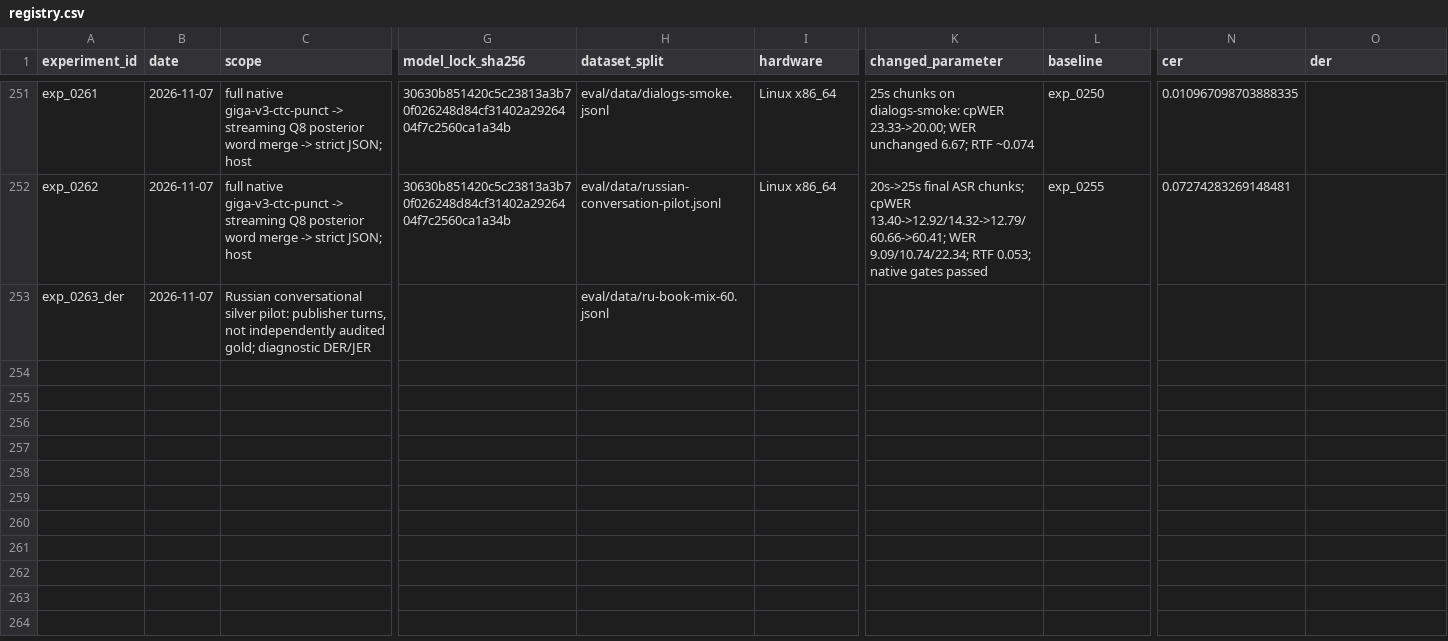
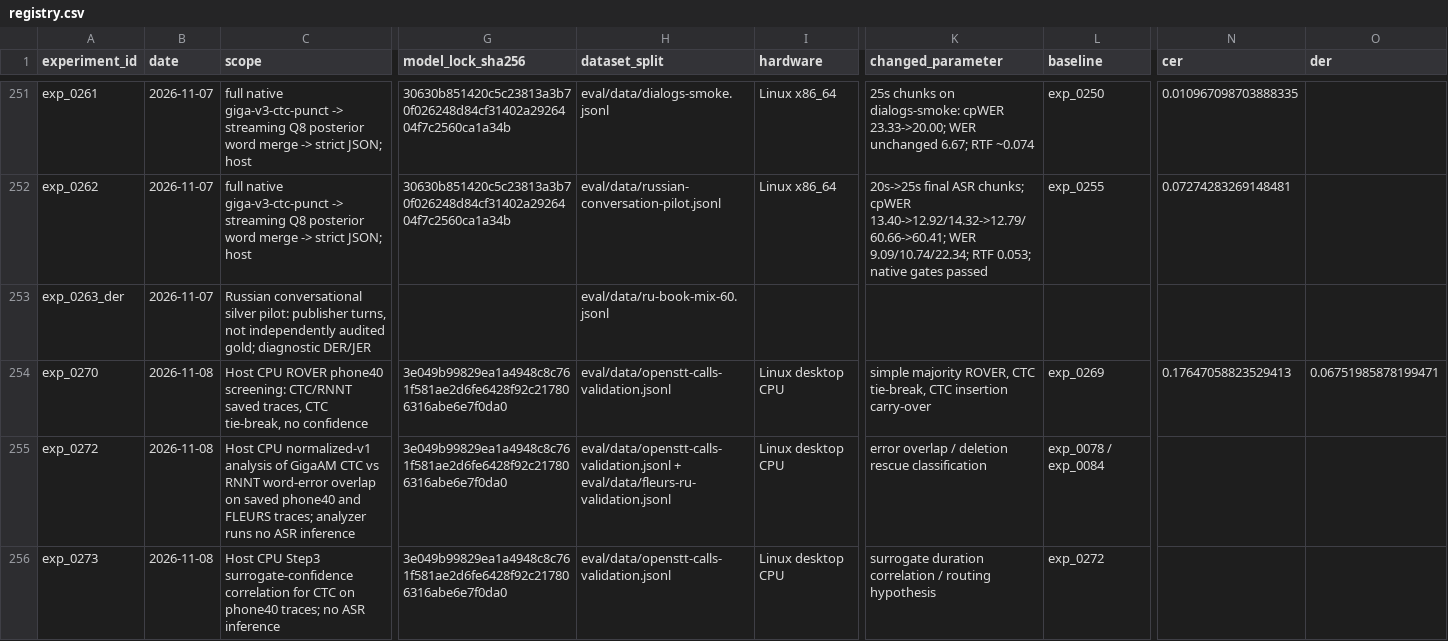
Before and after one commit to PytoByte/NuclearHack, a CSV file: experiments/registry.csv, drawn as a sheet; only a part is shown, gaps mark what is left out; rows hold the shown columns only; the diff names each change by its address in the sheet, - before the commit and + after, or states it on an @@ line.

Commit message:
feat(android): foreground transcription service and hide Qwen in settings; include experiment updates

```diff
--- a/experiments/registry.csv
+++ b/experiments/registry.csv
+row 254: exp_0270 | 2026-11-08 | Host CPU ROVER phone40 screening: CTC/RNNT saved traces, CTC tie-break, no confidence | 3e049b99829ea1a4948c8c761f581ae2d6fe6428f92c217806316abe6e7f0da0 | eval/data/openstt-calls-validation.jsonl | Linux desktop CPU | simple majority ROVER, CTC tie-break, CTC insertion carry-over | exp_0269 | 0.17647058823529413 | 0.06751985878199471
+row 255: exp_0272 | 2026-11-08 | Host CPU normalized-v1 analysis of GigaAM CTC vs RNNT word-error overlap on saved phone40 and FLEURS traces; analyzer runs no ASR inference | 3e049b99829ea1a4948c8c761f581ae2d6fe6428f92c217806316abe6e7f0da0 | eval/data/openstt-calls-validation.jsonl + eval/data/fleurs-ru-validation.jsonl | Linux desktop CPU | error overlap / deletion rescue classification | exp_0078 / exp_0084
+row 256: exp_0273 | 2026-11-08 | Host CPU Step3 surrogate-confidence correlation for CTC on phone40 traces; no ASR inference | 3e049b99829ea1a4948c8c761f581ae2d6fe6428f92c217806316abe6e7f0da0 | eval/data/openstt-calls-validation.jsonl | Linux desktop CPU | surrogate duration correlation / routing hypothesis | exp_0272
```
Also changed, not shown: 13 other files.
